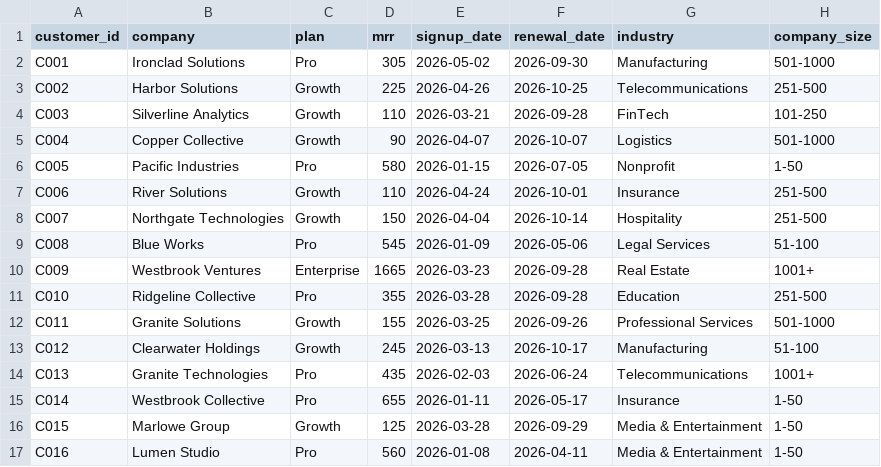
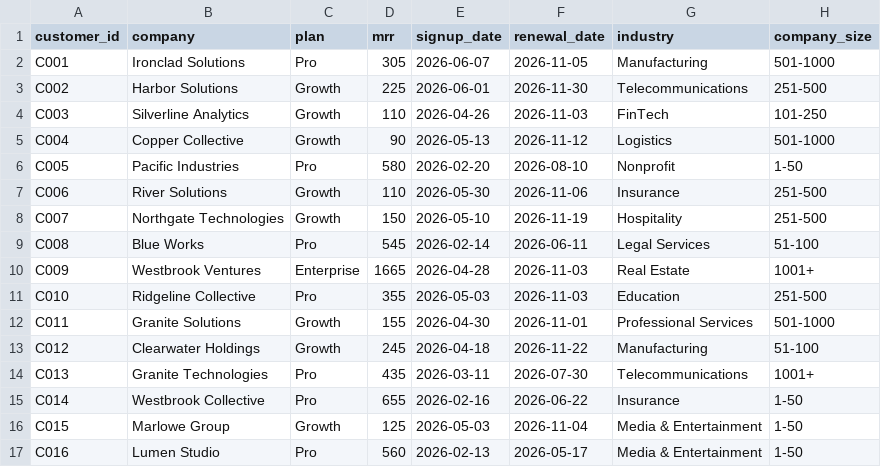
Before and after one commit to vartika7/churn-rescue-agent, a CSV file: supabase/seed/01_customers.csv, drawn as a sheet; only a part is shown; the diff covers the shown part only.

```diff
--- a/supabase/seed/01_customers.csv
+++ b/supabase/seed/01_customers.csv
@@ -1,17 +1,17 @@
 customer_id,company,plan,mrr,signup_date,renewal_date,industry,company_size
-C001,Ironclad Solutions,Pro,305,2026-05-02,2026-09-30,Manufacturing,501-1000
-C002,Harbor Solutions,Growth,225,2026-04-26,2026-10-25,Telecommunications,251-500
-C003,Silverline Analytics,Growth,110,2026-03-21,2026-09-28,FinTech,101-250
-C004,Copper Collective,Growth,90,2026-04-07,2026-10-07,Logistics,501-1000
-C005,Pacific Industries,Pro,580,2026-01-15,2026-07-05,Nonprofit,1-50
-C006,River Solutions,Growth,110,2026-04-24,2026-10-01,Insurance,251-500
-C007,Northgate Technologies,Growth,150,2026-04-04,2026-10-14,Hospitality,251-500
-C008,Blue Works,Pro,545,2026-01-09,2026-05-06,Legal Services,51-100
-C009,Westbrook Ventures,Enterprise,1665,2026-03-23,2026-09-28,Real Estate,1001+
-C010,Ridgeline Collective,Pro,355,2026-03-28,2026-09-28,Education,251-500
-C011,Granite Solutions,Growth,155,2026-03-25,2026-09-26,Professional Services,501-1000
-C012,Clearwater Holdings,Growth,245,2026-03-13,2026-10-17,Manufacturing,51-100
-C013,Granite Technologies,Pro,435,2026-02-03,2026-06-24,Telecommunications,1001+
-C014,Westbrook Collective,Pro,655,2026-01-11,2026-05-17,Insurance,1-50
-C015,Marlowe Group,Growth,125,2026-03-28,2026-09-29,Media & Entertainment,1-50
-C016,Lumen Studio,Pro,560,2026-01-08,2026-04-11,Media & Entertainment,1-50
+C001,Ironclad Solutions,Pro,305,2026-06-07,2026-11-05,Manufacturing,501-1000
+C002,Harbor Solutions,Growth,225,2026-06-01,2026-11-30,Telecommunications,251-500
+C003,Silverline Analytics,Growth,110,2026-04-26,2026-11-03,FinTech,101-250
+C004,Copper Collective,Growth,90,2026-05-13,2026-11-12,Logistics,501-1000
+C005,Pacific Industries,Pro,580,2026-02-20,2026-08-10,Nonprofit,1-50
+C006,River Solutions,Growth,110,2026-05-30,2026-11-06,Insurance,251-500
+C007,Northgate Technologies,Growth,150,2026-05-10,2026-11-19,Hospitality,251-500
+C008,Blue Works,Pro,545,2026-02-14,2026-06-11,Legal Services,51-100
+C009,Westbrook Ventures,Enterprise,1665,2026-04-28,2026-11-03,Real Estate,1001+
+C010,Ridgeline Collective,Pro,355,2026-05-03,2026-11-03,Education,251-500
+C011,Granite Solutions,Growth,155,2026-04-30,2026-11-01,Professional Services,501-1000
+C012,Clearwater Holdings,Growth,245,2026-04-18,2026-11-22,Manufacturing,51-100
+C013,Granite Technologies,Pro,435,2026-03-11,2026-07-30,Telecommunications,1001+
+C014,Westbrook Collective,Pro,655,2026-02-16,2026-06-22,Insurance,1-50
+C015,Marlowe Group,Growth,125,2026-05-03,2026-11-04,Media & Entertainment,1-50
+C016,Lumen Studio,Pro,560,2026-02-13,2026-05-17,Media & Entertainment,1-50
```
Also changed, not shown: 68 edited cells elsewhere in this file, supabase/seed/02_usage_daily.csv, supabase/seed/03_support_tickets.csv, 7 other files.
